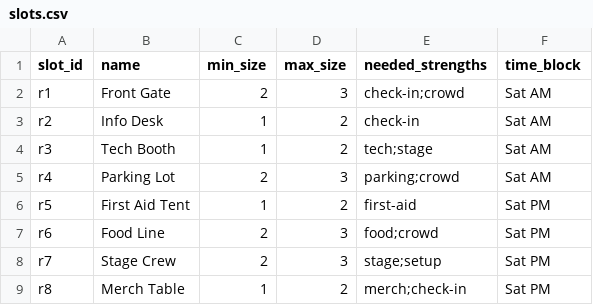
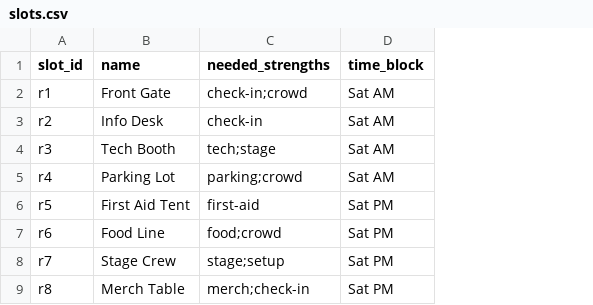
Before and after one commit to 3rdVoyager/rapid-roster, a CSV file: frontend/presets/volunteers/slots.csv, drawn as a sheet; the diff names each change by its address in the sheet, - before the commit and + after, or states it on an @@ line.

```diff
--- a/frontend/presets/volunteers/slots.csv
+++ b/frontend/presets/volunteers/slots.csv
-column C (min_size), rows 2-9: 2 | 1 | 1 | 2 | 1 | 2 | 2 | 1
-column D (max_size), rows 2-9: 3 | 2 | 2 | 3 | 2 | 3 | 3 | 2
```
Also changed, not shown: frontend/presets/science-olympiad/rules.csv, frontend/presets/science-olympiad/slots.csv, 8 other files.
